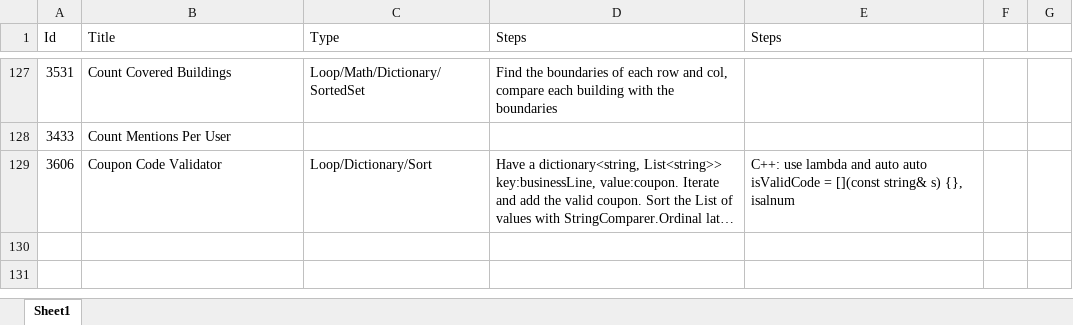
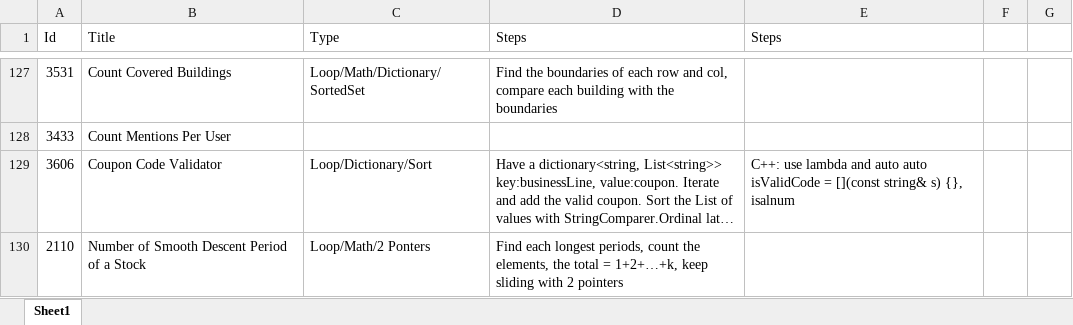
Before and after one commit to Mvrs10/LC_Solutions, an Excel workbook: Pseudo.xlsx, sheet Sheet1, drawn as a sheet; only a part is shown, gaps mark what is left out; long unchanged cells end in …; values as stored, in another font and other column widths than the file's, no borders; the diff names each change by its address in the sheet, - before the commit and + after, or states it on an @@ line.

```diff
--- a/Pseudo.xlsx (sheet Sheet1)
+++ b/Pseudo.xlsx (sheet Sheet1)
+row 130: 2110 | Number of Smooth Descent Period of a Stock | Loop/Math/2 Ponters | Find each longest periods, count the elements, the total = 1+2+…+k, keep sliding with 2 pointers
```
Also changed, not shown: 3 other files.
